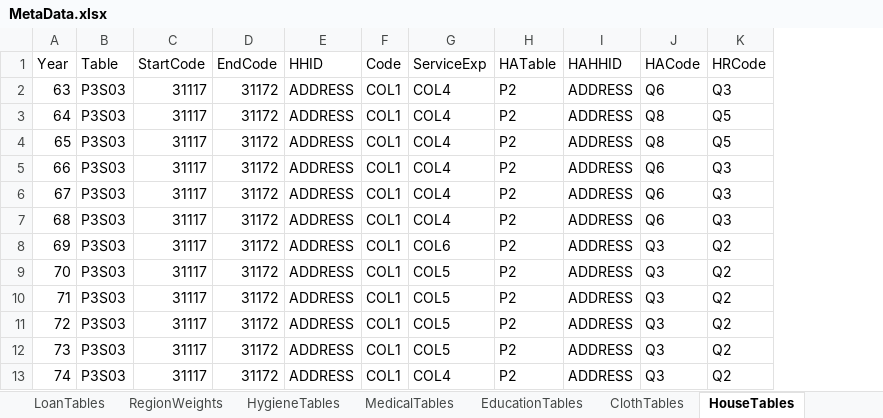
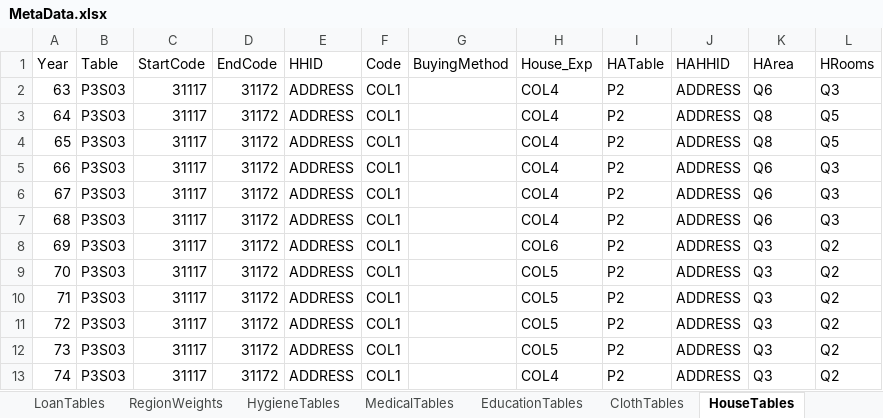
Before and after one commit to IPRCIRI/IRHEIS, an Excel workbook: Data/MetaData.xlsx, sheet HouseTables, drawn as a sheet; only a part is shown; values as stored, in another font and other column widths than the file's, no borders; addresses are those after the commit; the diff names each change by its address in the sheet, - before the commit and + after, or states it on an @@ line.

Commit message:
Get house area data from earlier processed data

```diff
--- a/Data/MetaData.xlsx (sheet HouseTables)
+++ b/Data/MetaData.xlsx (sheet HouseTables)
+column G (BuyingMethod), empty
-H1: ServiceExp
+H1: House_Exp
-K1: HACode
+K1: HArea
-L1: HRCode
+L1: HRooms
```
Also changed, not shown: 1 other file.
